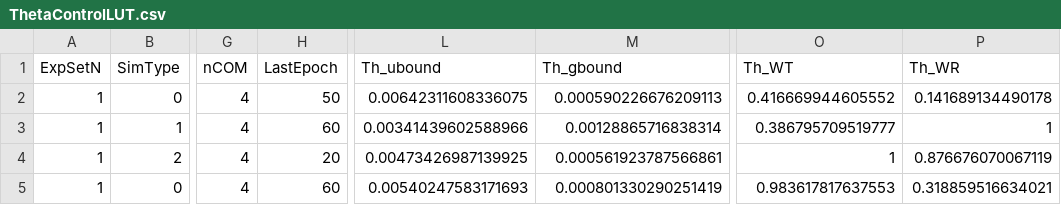
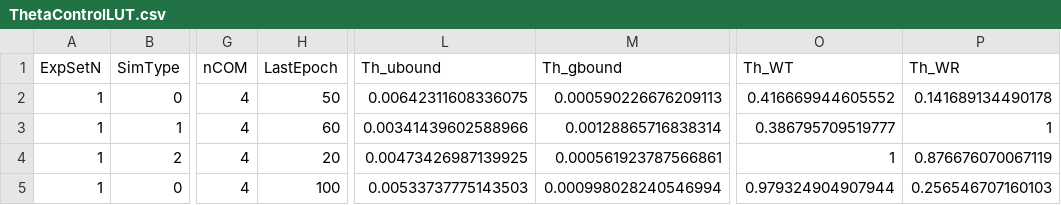
Before and after one commit to Alados5/tfm_matlab, a CSV file: learn_control/ThetaControlLUT.csv, drawn as a sheet; only a part is shown, gaps mark what is left out; the diff names each change by its address in the sheet, - before the commit and + after, or states it on an @@ line.

```diff
--- a/learn_control/ThetaControlLUT.csv
+++ b/learn_control/ThetaControlLUT.csv
-H5 (LastEpoch): 60
+H5 (LastEpoch): 100
-L5 (Th_ubound): 0.00540247583171693
+L5 (Th_ubound): 0.00533737775143503
-M5 (Th_gbound): 0.000801330290251419
+M5 (Th_gbound): 0.000998028240546994
-O5 (Th_WT): 0.983617817637553
+O5 (Th_WT): 0.979324904907944
-P5 (Th_WR): 0.318859516634021
+P5 (Th_WR): 0.256546707160103
```
Also changed, not shown: 41 other files.
